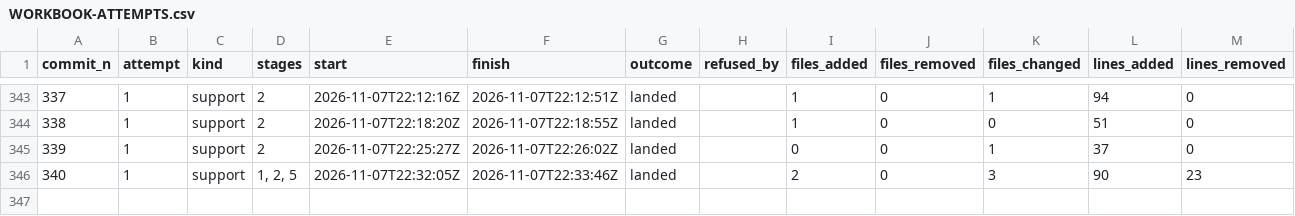
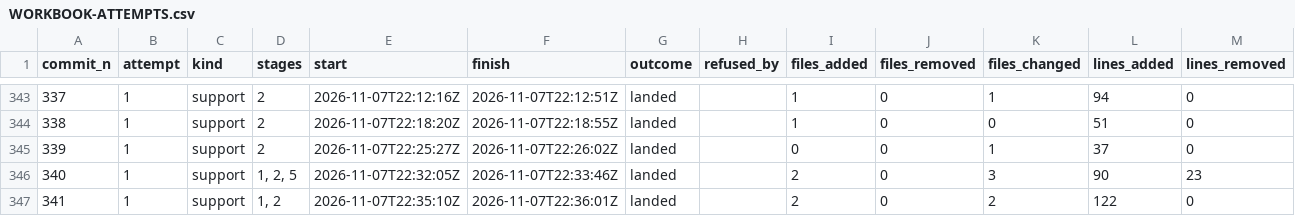
Before and after one commit to umbgtt10/ibft_unattended_overhaul_experiment, a CSV file: WORKBOOK-ATTEMPTS.csv, drawn as a sheet; only a part is shown, gaps mark what is left out; the diff names each change by its address in the sheet, - before the commit and + after, or states it on an @@ line.

```diff
--- a/WORKBOOK-ATTEMPTS.csv
+++ b/WORKBOOK-ATTEMPTS.csv
+row 347: 341 | 1 | support | 1, 2 | 2026-11-07T22:35:10Z | 2026-11-07T22:36:01Z | landed |  | 2 | 0 | 2 | 122 | 0
```
Also changed, not shown: WORKBOOK.csv, 1 other file.
